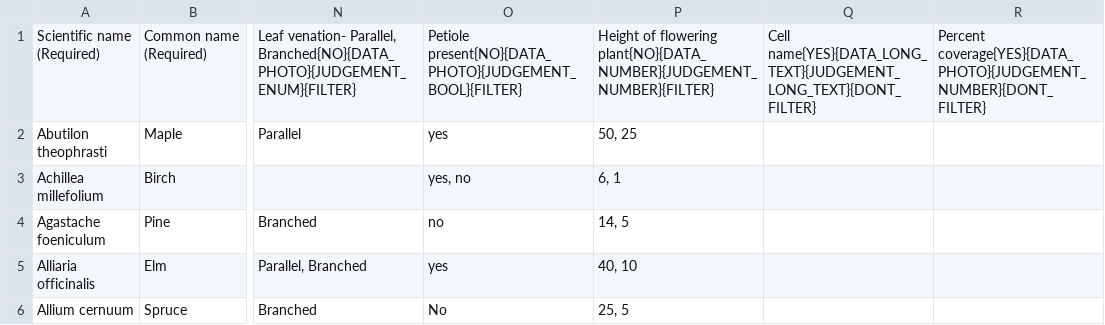
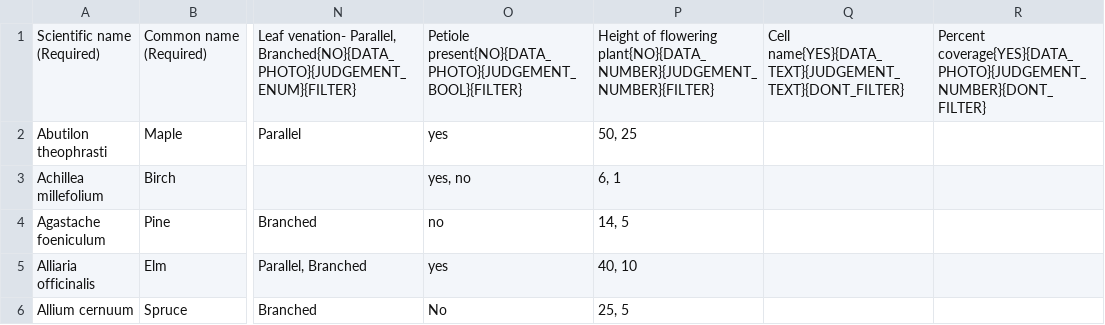
Before and after one commit to fielddaylab/biocore-plant-id-tool, a TSV file: FieldResearchTool/examplePlantData.tsv, drawn as a sheet; only a part is shown, gaps mark what is left out; the diff names each change by its address in the sheet, - before the commit and + after, or states it on an @@ line.

Commit message:
Slight bug fixes to data validation for text and numbers

```diff
--- a/FieldResearchTool/examplePlantData.tsv
+++ b/FieldResearchTool/examplePlantData.tsv
-Q1: Cell name{YES}{DATA_LONG_TEXT}{JUDGEMENT_LONG_TEXT}{DONT_FILTER}
+Q1: Cell name{YES}{DATA_TEXT}{JUDGEMENT_TEXT}{DONT_FILTER}
```
Also changed, not shown: 6 other files.
